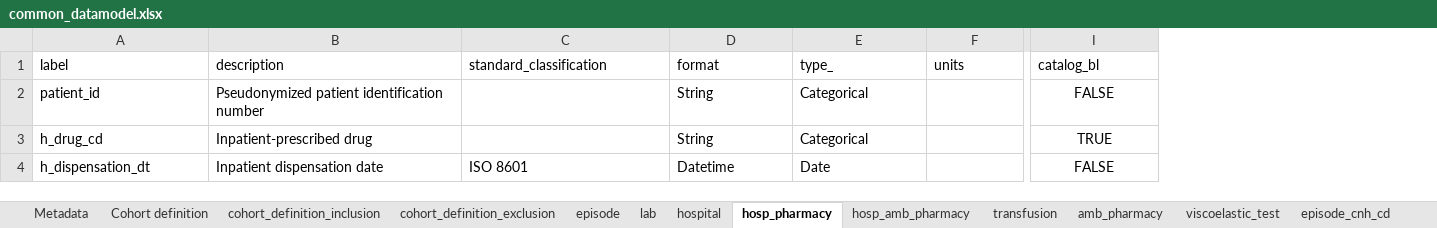
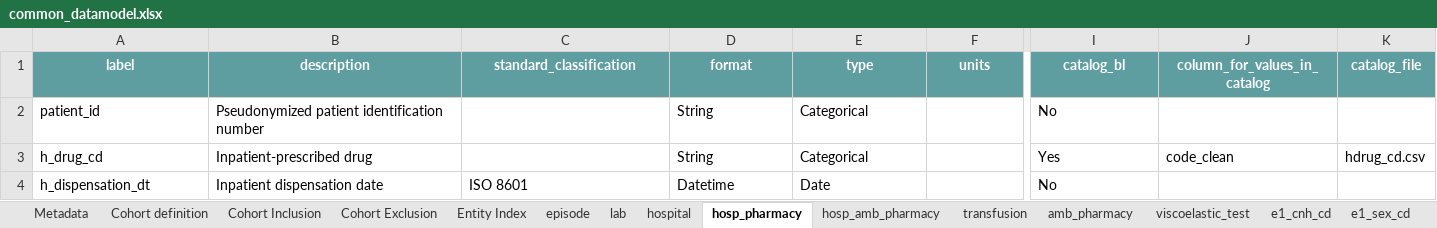
Before and after one commit to cienciadedatosysalud/MAPBM, an Excel workbook: docs/CDM/common_datamodel.xlsx, sheet hosp_pharmacy, drawn as a sheet; only a part is shown, gaps mark what is left out; values as stored, in another font and other column widths than the file's, no borders; the diff covers the shown part only; the diff names each change by its address in the sheet, - before the commit and + after, or states it on an @@ line.

Commit message:
update cdm
v.0.0.4: Updated catalogues and corrected units for lab entity ('observations' column of 'determination_cd' variable). Updated study period: 01/01/2025 - No date end. Remove 'pilot' word in cohort description.

```diff
--- a/docs/CDM/common_datamodel.xlsx (sheet hosp_pharmacy)
+++ b/docs/CDM/common_datamodel.xlsx (sheet hosp_pharmacy)
-sheet tab: cohort_definition_inclusion
+sheet tab: Cohort Inclusion
-sheet tab: cohort_definition_exclusion
+sheet tab: Cohort Exclusion
-sheet tab: episode_cnh_cd
+sheet tab: Entity Index
+column J (column_for_values_in_catalog), row 3: code_clean
+column K (catalog_file), row 3: hdrug_cd.csv
@@ A1:I1 fill: none → #5F9EA0, bold: off → on, text colour: black → #FFFFFF, alignment: left → center @@
-E1: type_
+E1: type
-I2 (catalog_bl): FALSE
+I2 (catalog_bl): No
-I2:I4 alignment: center
+I2:I4 alignment: left
-I3 (catalog_bl): TRUE
+I3 (catalog_bl): Yes
-I4 (catalog_bl): FALSE
+I4 (catalog_bl): No
```
Also changed, not shown: cell formats elsewhere in this sheet, sheet e5_h_amb_drug_cd, sheet e4_h_drug_cd, sheet e7_drug_cd, sheet e1_asa_cd, sheet e1_cnh_cd, sheet e1_planification_cd, 40 more sheets, other sheet tabs, 33 other files.
